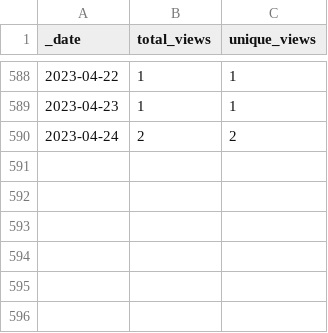
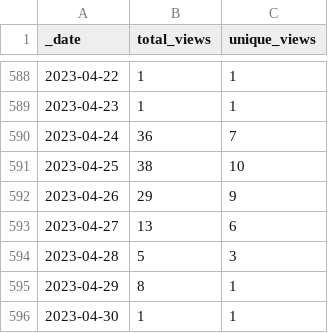
Before and after one commit to intel-secl/intel-secl, a CSV file: traffic/views.csv, drawn as a sheet; only a part is shown, gaps mark what is left out.

```diff
--- a/traffic/views.csv
+++ b/traffic/views.csv
@@ -589,2 +589,8 @@ _date,total_views,unique_views
 2023-04-23,1,1
-2023-04-24,2,2
+2023-04-24,36,7
+2023-04-25,38,10
+2023-04-26,29,9
+2023-04-27,13,6
+2023-04-28,5,3
+2023-04-29,8,1
+2023-04-30,1,1
```
Also changed, not shown: traffic/clones.csv, 1 other file.
